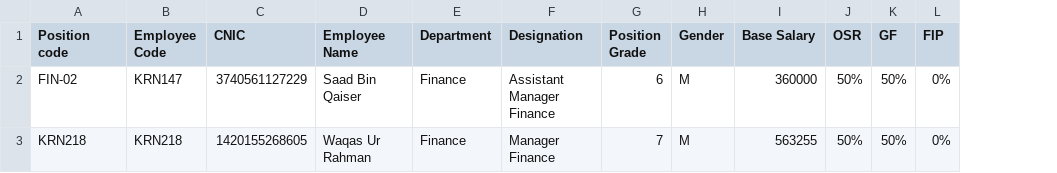
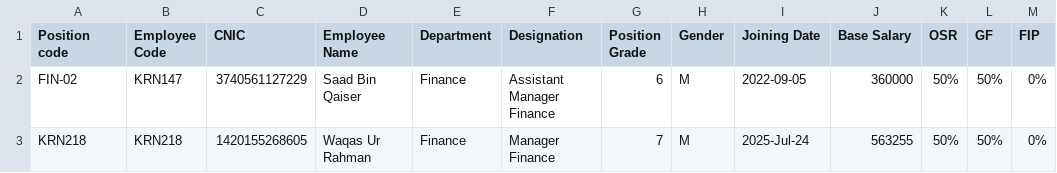
Before and after one commit to KRNPak/bva, a CSV file: Data/FY2027/HR_Data/Staff_Master.csv, drawn as a sheet; the diff names each change by its address in the sheet, - before the commit and + after, or states it on an @@ line.

Commit message:
Update Staff_Master.csv

```diff
--- a/Data/FY2027/HR_Data/Staff_Master.csv
+++ b/Data/FY2027/HR_Data/Staff_Master.csv
+column I (Joining Date), rows 2-3: 2022-09-05 | 2025-Jul-24
```
